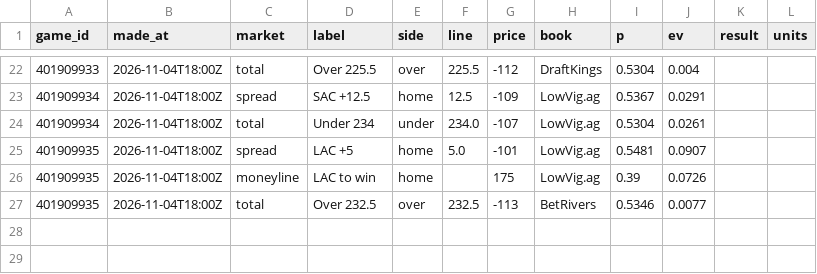
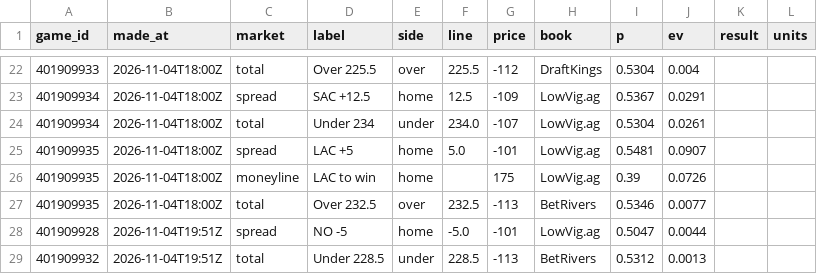
Before and after one commit to cjdonnelly21-afk/Hardwood-model, a CSV file: data/nba_bets_log.csv, drawn as a sheet; only a part is shown, gaps mark what is left out.

```diff
--- a/data/nba_bets_log.csv
+++ b/data/nba_bets_log.csv
@@ -27 +27,3 @@ game_id,made_at,market,label,side,line,price,book,p,ev,result,units
 401909935,2026-11-04T18:00Z,total,Over 232.5,over,232.5,-113,BetRivers,0.5346,0.0077,,
+401909928,2026-11-04T19:51Z,spread,NO -5,home,-5.0,-101,LowVig.ag,0.5047,0.0044,,
+401909932,2026-11-04T19:51Z,total,Under 228.5,under,228.5,-113,BetRivers,0.5312,0.0013,,
```
Also changed, not shown: data/bets_log.csv, data/nba_games.csv, 6 other files.
